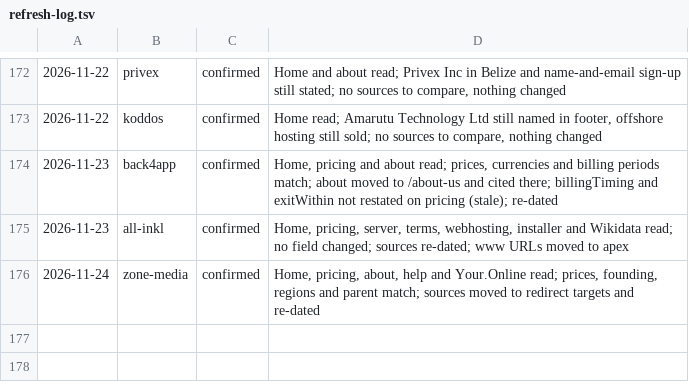
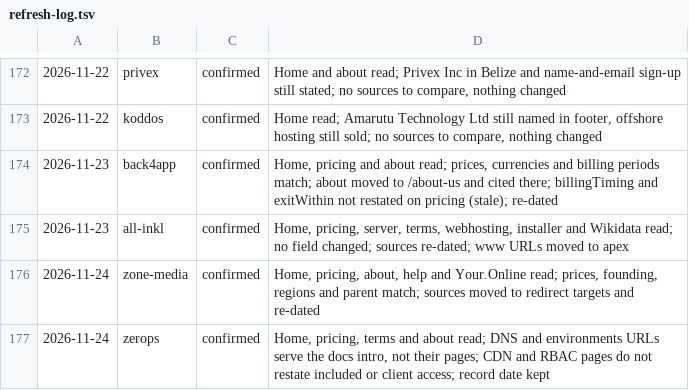
Before and after one commit to fortrabbit/findhost, a TSV file: research/refresh-log.tsv, drawn as a sheet; only a part is shown, gaps mark what is left out; the diff names each change by its address in the sheet, - before the commit and + after, or states it on an @@ line.

```diff
--- a/research/refresh-log.tsv
+++ b/research/refresh-log.tsv
+row 177: 2026-11-24 | zerops | confirmed | Home, pricing, terms and about read; DNS and environments URLs serve the docs intro, not their pages; CDN and RBAC pages do not restate included or client access; record date kept
```
Also changed, not shown: 1 other file.
